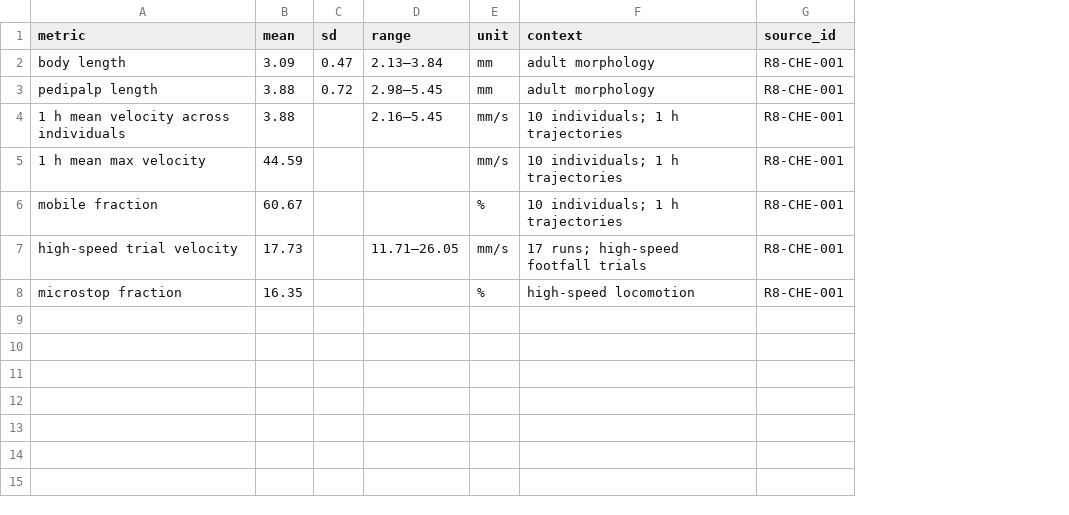
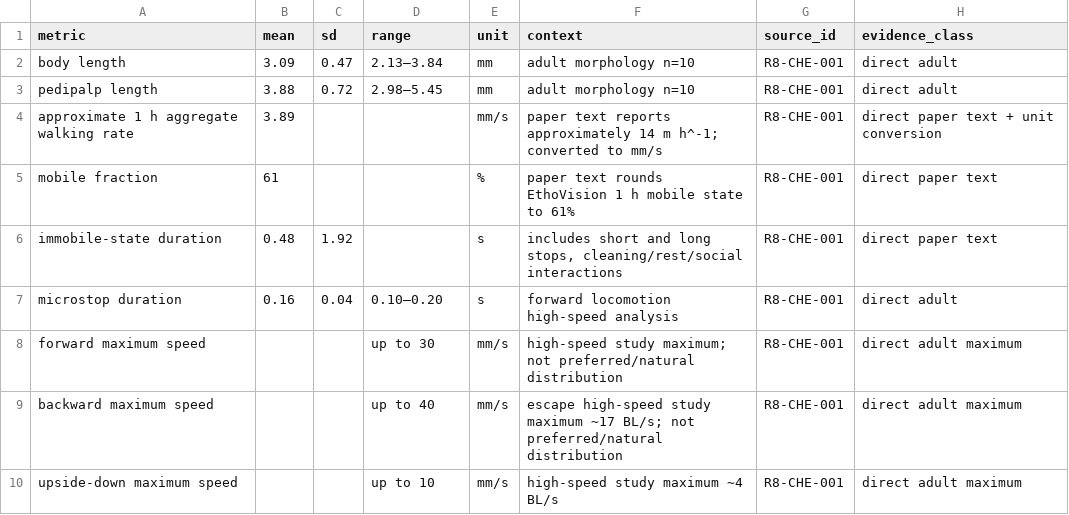
Before and after one commit to Pixelied/Agents, a CSV file: research/insectrealism-r8-data/current-r8.2/EMPIRICAL_EXTRACTS/gait_morphology_summary.csv, drawn as a sheet; removed rows and columns are numbered as before the commit, all else as after; the diff names each change by its address in the sheet, - before the commit and + after, or states it on an @@ line.

Commit message:
Tighten verified Chelifer calibration extracts

```diff
--- a/research/insectrealism-r8-data/current-r8.2/EMPIRICAL_EXTRACTS/gait_morphology_summary.csv
+++ b/research/insectrealism-r8-data/current-r8.2/EMPIRICAL_EXTRACTS/gait_morphology_summary.csv
+column H (evidence_class), rows 2-3: direct adult | direct adult; row 5: direct paper text
-F2:F3 (context): adult morphology
+F2:F3 (context): adult morphology n=10
-row 4: 1 h mean velocity across individuals | 3.88 |  | 2.16–5.45 | mm/s | 10 individuals; 1 h trajectories | R8-CHE-001
-row 5: 1 h mean max velocity | 44.59 |  |  | mm/s | 10 individuals; 1 h trajectories | R8-CHE-001
+row 4: approximate 1 h aggregate walking rate | 3.89 |  |  | mm/s | paper text reports approximately 14 m h^-1; converted to mm/s | R8-CHE-001 | direct paper text + unit conversion
-B5 (mean): 60.67
+B5 (mean): 61
-F5 (context): 10 individuals; 1 h trajectories
+F5 (context): paper text rounds EthoVision 1 h mobile state to 61%
-row 7: high-speed trial velocity | 17.73 |  | 11.71–26.05 | mm/s | 17 runs; high-speed footfall trials | R8-CHE-001
-row 8: microstop fraction | 16.35 |  |  | % | high-speed locomotion | R8-CHE-001
+row 6: immobile-state duration | 0.48 | 1.92 |  | s | includes short and long stops, cleaning/rest/social interactions | R8-CHE-001 | direct paper text
+row 7: microstop duration | 0.16 | 0.04 | 0.10–0.20 | s | forward locomotion high-speed analysis | R8-CHE-001 | direct adult
+row 8: forward maximum speed |  |  | up to 30 | mm/s | high-speed study maximum; not preferred/natural distribution | R8-CHE-001 | direct adult maximum
+row 9: backward maximum speed |  |  | up to 40 | mm/s | escape high-speed study maximum ~17 BL/s; not preferred/natural distribution | R8-CHE-001 | direct adult maximum
+row 10: upside-down maximum speed |  |  | up to 10 | mm/s | high-speed study maximum ~4 BL/s | R8-CHE-001 | direct adult maximum
```
